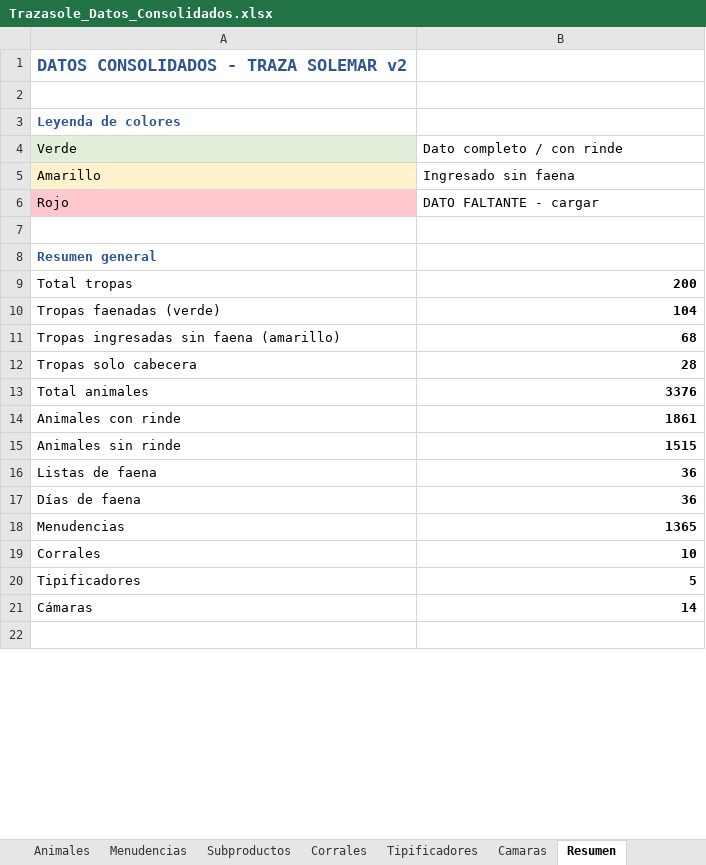
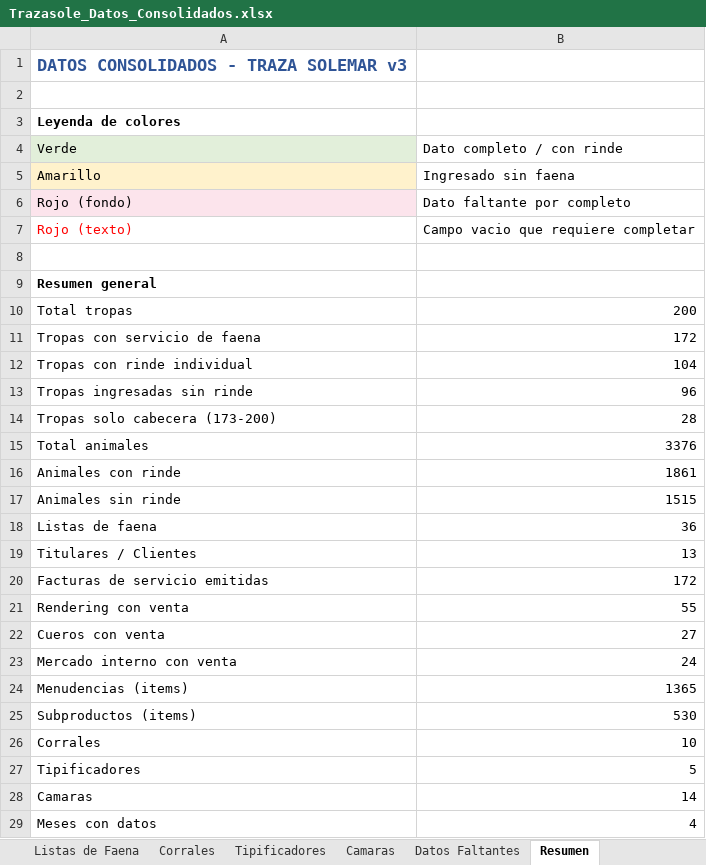
Before and after one commit to aarescalvo/Trz10, an Excel workbook: Trazasole_Datos_Consolidados.xlsx, sheet Resumen, drawn as a sheet; only a part is shown; the shorter side is filled out with more unchanged rows; values as stored, in another font and other column widths than the file's, no borders; removed rows and columns are numbered as before the commit, all else as after; the diff covers the shown part only; the diff names each change by its address in the sheet, - before the commit and + after, or states it on an @@ line.

Commit message:
data: v3 consolidado con facturacion, costos, rendering, cueros, mercado interno y datos faltantes

```diff
--- a/Trazasole_Datos_Consolidados.xlsx (sheet Resumen)
+++ b/Trazasole_Datos_Consolidados.xlsx (sheet Resumen)
+sheet tab: Datos Faltantes
-A1 (Verde): DATOS CONSOLIDADOS - TRAZA SOLEMAR v2
+A1 (Verde): DATOS CONSOLIDADOS - TRAZA SOLEMAR v3
-A3 text colour: #2F5496
+A3 text colour: black
-row 6: Rojo | DATO FALTANTE - cargar
+row 6: Rojo (fondo) | Dato faltante por completo
+row 7: Rojo (texto) | Campo vacio que requiere completar
-A9 text colour: #2F5496
+A9 text colour: black
-B10 bold: on
+B10 bold: off
+row 11: Tropas con servicio de faena | 172
-A12 (Verde): Tropas faenadas (verde)
+A12 (Verde): Tropas con rinde individual
-B12 bold: on
+B12 bold: off
-row 11: Tropas ingresadas sin faena (amarillo) | 68
+row 13: Tropas ingresadas sin rinde | 96
-A14 (Verde): Tropas solo cabecera
+A14 (Verde): Tropas solo cabecera (173-200)
-B14:B18 bold: on
+B14:B18 bold: off
-row 17: Días de faena | 36
+row 19: Titulares / Clientes | 13
+row 20: Facturas de servicio emitidas | 172
+row 21: Rendering con venta | 55
+row 22: Cueros con venta | 27
+row 23: Mercado interno con venta | 24
-A24 (Verde): Menudencias
+A24 (Verde): Menudencias (items)
-B24 bold: on
+B24 bold: off
+row 25: Subproductos (items) | 530
-B26:B28 bold: on
+B26:B28 bold: off
-A28 (Verde): Cámaras
+A28 (Verde): Camaras
+row 29: Meses con datos | 4
```
Also changed, not shown: 5 added rows, 8 removed rows, 1 edited cell and cell formats elsewhere in this sheet, sheet Animales, sheet Menudencias, sheet Tropas, sheet Listas de Faena, sheet Camaras, sheet Subproductos, 2 more sheets, other sheet tabs.
